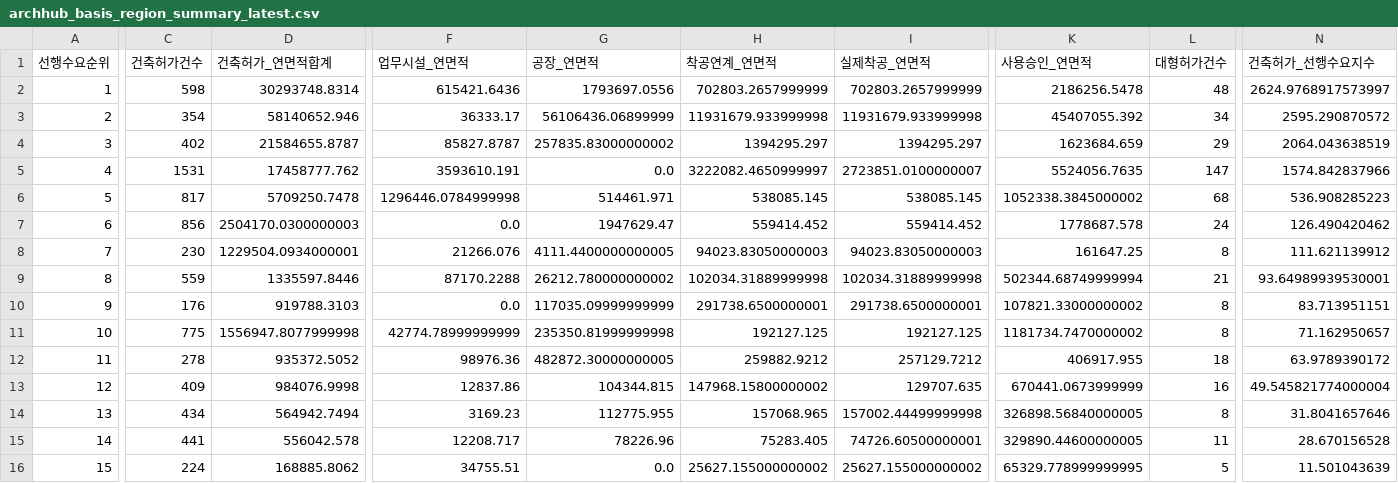
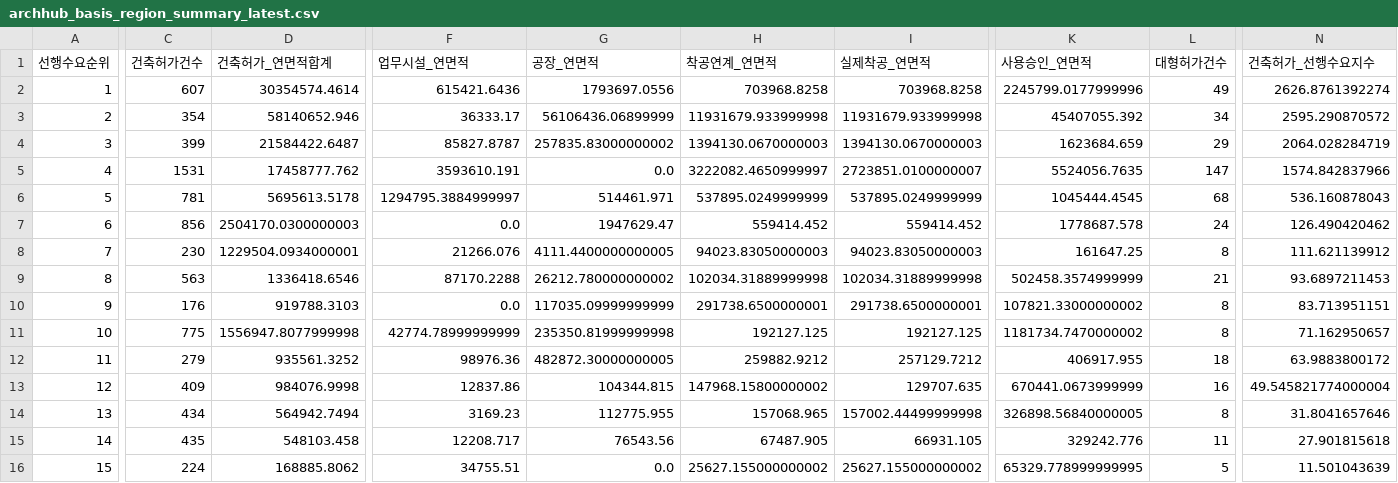
Before and after one commit to Ronaldooh123/steel-demand-report, a CSV file: data/cache/archhub_basis_region_summary_latest.csv, drawn as a sheet; only a part is shown, gaps mark what is left out; the diff covers the shown part only; the diff names each change by its address in the sheet, - before the commit and + after, or states it on an @@ line.

```diff
--- a/data/cache/archhub_basis_region_summary_latest.csv
+++ b/data/cache/archhub_basis_region_summary_latest.csv
-C2 (건축허가건수): 598
+C2 (건축허가건수): 607
-D2 (건축허가_연면적합계): 30293748.8314
+D2 (건축허가_연면적합계): 30354574.4614
-H2 (착공연계_연면적): 702803.2657999999
+H2 (착공연계_연면적): 703968.8258
-I2 (실제착공_연면적): 702803.2657999999
+I2 (실제착공_연면적): 703968.8258
-K2 (사용승인_연면적): 2186256.5478
+K2 (사용승인_연면적): 2245799.0177999996
-L2 (대형허가건수): 48
+L2 (대형허가건수): 49
-N2 (건축허가_선행수요지수): 2624.9768917573997
+N2 (건축허가_선행수요지수): 2626.8761392274
-C4 (건축허가건수): 402
+C4 (건축허가건수): 399
-D4 (건축허가_연면적합계): 21584655.8787
+D4 (건축허가_연면적합계): 21584422.6487
-H4 (착공연계_연면적): 1394295.297
+H4 (착공연계_연면적): 1394130.0670000003
-I4 (실제착공_연면적): 1394295.297
+I4 (실제착공_연면적): 1394130.0670000003
-N4 (건축허가_선행수요지수): 2064.043638519
+N4 (건축허가_선행수요지수): 2064.028284719
-C6 (건축허가건수): 817
+C6 (건축허가건수): 781
-D6 (건축허가_연면적합계): 5709250.7478
+D6 (건축허가_연면적합계): 5695613.5178
-F6 (업무시설_연면적): 1296446.0784999998
+F6 (업무시설_연면적): 1294795.3884999997
-H6 (착공연계_연면적): 538085.145
+H6 (착공연계_연면적): 537895.0249999999
-I6 (실제착공_연면적): 538085.145
+I6 (실제착공_연면적): 537895.0249999999
-K6 (사용승인_연면적): 1052338.3845000002
+K6 (사용승인_연면적): 1045444.4545
-N6 (건축허가_선행수요지수): 536.908285223
+N6 (건축허가_선행수요지수): 536.160878043
-C9 (건축허가건수): 559
+C9 (건축허가건수): 563
-D9 (건축허가_연면적합계): 1335597.8446
+D9 (건축허가_연면적합계): 1336418.6546
-K9 (사용승인_연면적): 502344.68749999994
+K9 (사용승인_연면적): 502458.3574999999
-N9 (건축허가_선행수요지수): 93.64989939530001
+N9 (건축허가_선행수요지수): 93.6897211453
-C12 (건축허가건수): 278
+C12 (건축허가건수): 279
-D12 (건축허가_연면적합계): 935372.5052
+D12 (건축허가_연면적합계): 935561.3252
-N12 (건축허가_선행수요지수): 63.9789390172
+N12 (건축허가_선행수요지수): 63.9883800172
-C15 (건축허가건수): 441
+C15 (건축허가건수): 435
-D15 (건축허가_연면적합계): 556042.578
+D15 (건축허가_연면적합계): 548103.458
-G15 (공장_연면적): 78226.96
+G15 (공장_연면적): 76543.56
-H15 (착공연계_연면적): 75283.405
+H15 (착공연계_연면적): 67487.905
-I15 (실제착공_연면적): 74726.60500000001
+I15 (실제착공_연면적): 66931.105
-K15 (사용승인_연면적): 329890.44600000005
+K15 (사용승인_연면적): 329242.776
-N15 (건축허가_선행수요지수): 28.670156528
+N15 (건축허가_선행수요지수): 27.901815618
```
Also changed, not shown: 1 edited cell elsewhere in this file, 2 other files.
